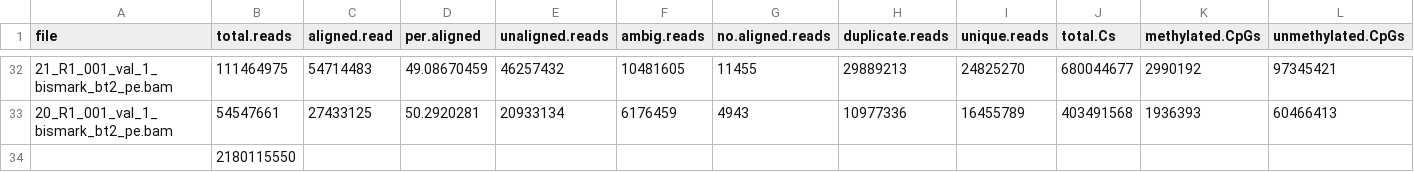
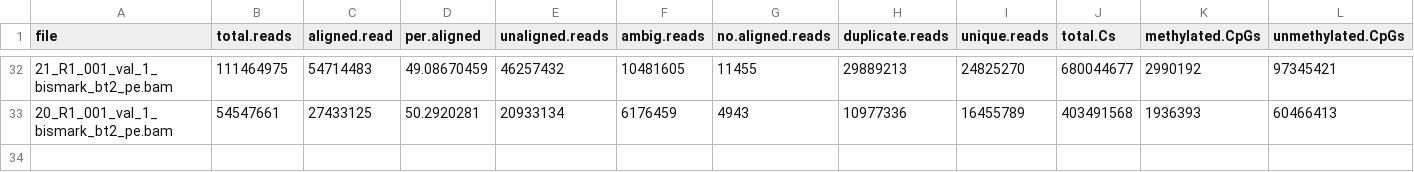
Before and after one commit to hputnam/Becker_E5, a CSV file: Bioinformatics/Output/WGBS_host_Pverrucosa_alignment_statistics.csv, drawn as a sheet; only a part is shown, gaps mark what is left out; rows hold the shown columns only; the diff names each change by its address in the sheet, - before the commit and + after, or states it on an @@ line.

```diff
--- a/Bioinformatics/Output/WGBS_host_Pverrucosa_alignment_statistics.csv
+++ b/Bioinformatics/Output/WGBS_host_Pverrucosa_alignment_statistics.csv
-row 34:  | 2180115550
```
Also changed, not shown: Bioinformatics/Output/Nutrient_genesofinterest_Pverr.csv, RAnalysis/Data/metadata.WGBS.csv, 31 other files.
